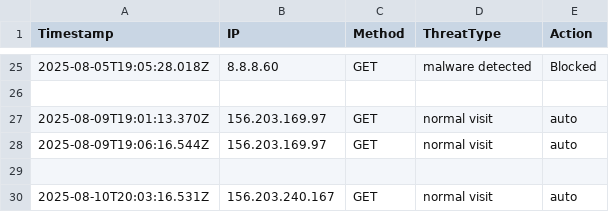
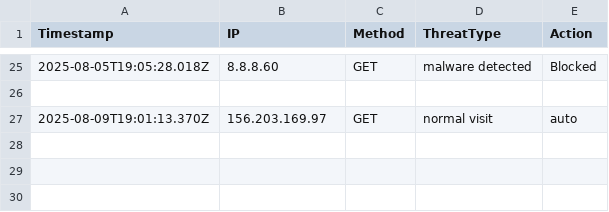
Before and after one commit to etiqotwf/honeypotpro, a CSV file: public/logs/threats.csv, drawn as a sheet; only a part is shown, gaps mark what is left out; the diff names each change by its address in the sheet, - before the commit and + after, or states it on an @@ line.

Commit message:
Auto update

```diff
--- a/public/logs/threats.csv
+++ b/public/logs/threats.csv
-row 28: 2025-08-09T19:06:16.544Z | 156.203.169.97 | GET | normal visit | auto
-row 29: (empty)
-row 30: 2025-08-10T20:03:16.531Z | 156.203.240.167 | GET | normal visit | auto
```
Also changed, not shown: 1 other file.
